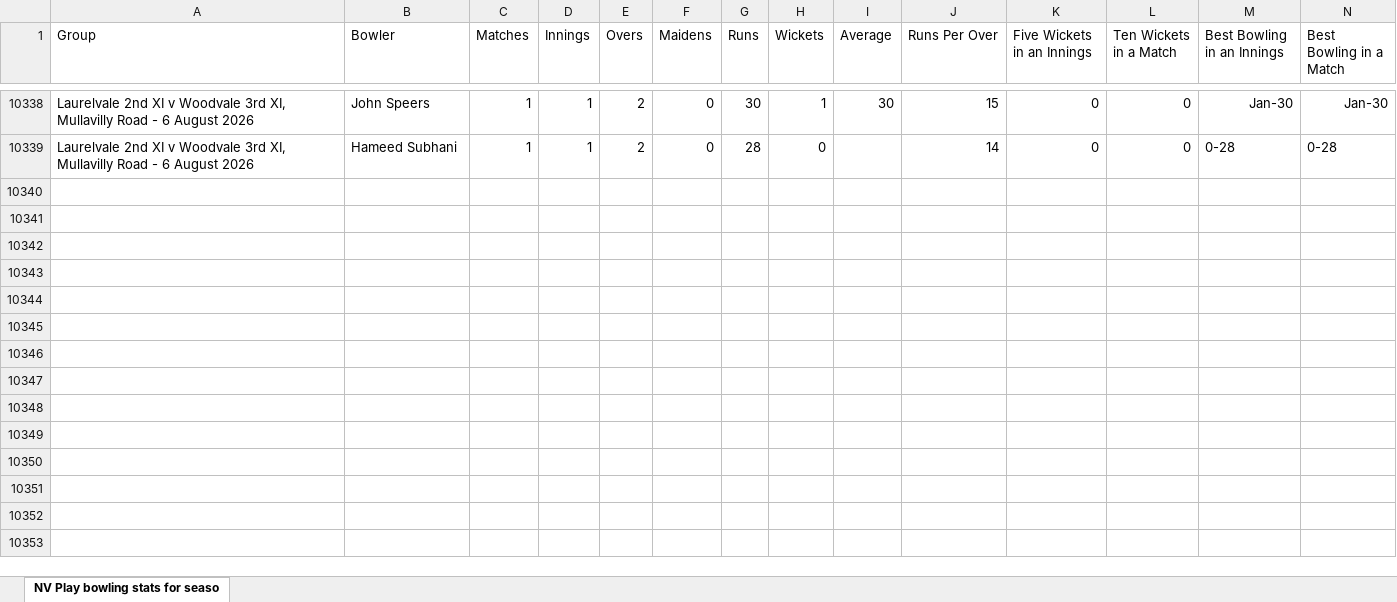
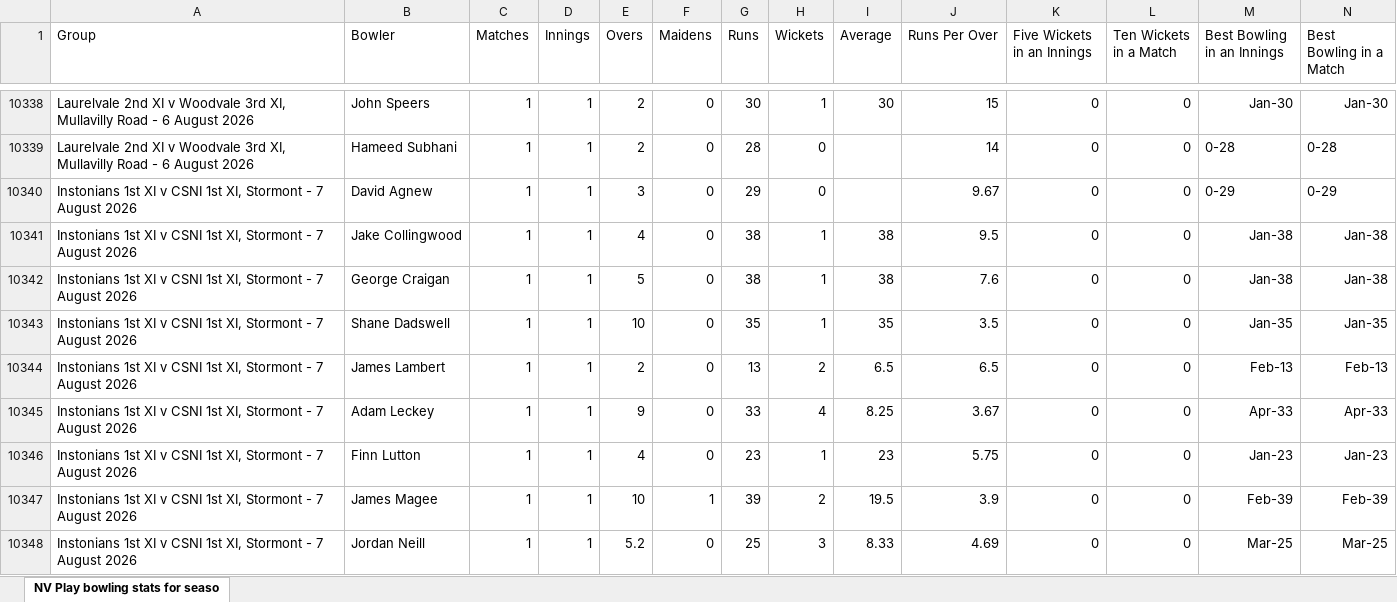
Before and after one commit to wyliemckinty/NCU-Cricket-Stats, an Excel workbook: NV Play NCU League and Saturday Cup bowling stats for season.xlsx, sheet NV Play bowling stats for seaso, drawn as a sheet; only a part is shown, gaps mark what is left out; values as stored, in another font and other column widths than the file's, no borders; rows hold the shown columns only; the diff covers the shown part only; the diff names each change by its address in the sheet, - before the commit and + after, or states it on an @@ line.

```diff
--- a/NV Play NCU League and Saturday Cup bowling stats for season.xlsx (sheet NV Play bowling stats for seaso)
+++ b/NV Play NCU League and Saturday Cup bowling stats for season.xlsx (sheet NV Play bowling stats for seaso)
+row 10340: Instonians 1st XI v CSNI 1st XI, Stormont - 7 August 2026 | David Agnew | 1 | 1 | 3 | 0 | 29 | 0 |  | 9.67 | 0 | 0 | 0-29 | 0-29
+row 10341: Instonians 1st XI v CSNI 1st XI, Stormont - 7 August 2026 | Jake Collingwood | 1 | 1 | 4 | 0 | 38 | 1 | 38 | 9.5 | 0 | 0 | Jan-38 | Jan-38
+row 10342: Instonians 1st XI v CSNI 1st XI, Stormont - 7 August 2026 | George Craigan | 1 | 1 | 5 | 0 | 38 | 1 | 38 | 7.6 | 0 | 0 | Jan-38 | Jan-38
+row 10343: Instonians 1st XI v CSNI 1st XI, Stormont - 7 August 2026 | Shane Dadswell | 1 | 1 | 10 | 0 | 35 | 1 | 35 | 3.5 | 0 | 0 | Jan-35 | Jan-35
+row 10344: Instonians 1st XI v CSNI 1st XI, Stormont - 7 August 2026 | James Lambert | 1 | 1 | 2 | 0 | 13 | 2 | 6.5 | 6.5 | 0 | 0 | Feb-13 | Feb-13
+row 10345: Instonians 1st XI v CSNI 1st XI, Stormont - 7 August 2026 | Adam Leckey | 1 | 1 | 9 | 0 | 33 | 4 | 8.25 | 3.67 | 0 | 0 | Apr-33 | Apr-33
+row 10346: Instonians 1st XI v CSNI 1st XI, Stormont - 7 August 2026 | Finn Lutton | 1 | 1 | 4 | 0 | 23 | 1 | 23 | 5.75 | 0 | 0 | Jan-23 | Jan-23
+row 10347: Instonians 1st XI v CSNI 1st XI, Stormont - 7 August 2026 | James Magee | 1 | 1 | 10 | 1 | 39 | 2 | 19.5 | 3.9 | 0 | 0 | Feb-39 | Feb-39
+row 10348: Instonians 1st XI v CSNI 1st XI, Stormont - 7 August 2026 | Jordan Neill | 1 | 1 | 5.2 | 0 | 25 | 3 | 8.33 | 4.69 | 0 | 0 | Mar-25 | Mar-25
```
Also changed, not shown: 23 added rows elsewhere in this sheet, NCU_Cup_Fixtures.xlsx, 2 other files.
